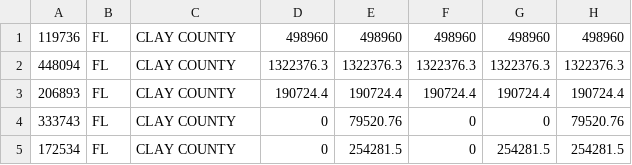
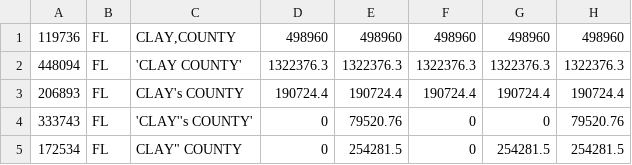
Before and after one commit to chrislusf/gleam, a CSV file: source/csv/sample0.csv, drawn as a sheet; only a part is shown; the diff names each change by its address in the sheet, - before the commit and + after, or states it on an @@ line.

```diff
--- a/source/csv/sample0.csv
+++ b/source/csv/sample0.csv
-C1: CLAY COUNTY
+C1: CLAY,COUNTY
-C2: CLAY COUNTY
+C2: 'CLAY COUNTY'
-C3: CLAY COUNTY
+C3: CLAY's COUNTY
-C4: CLAY COUNTY
+C4: 'CLAY''s COUNTY'
-C5: CLAY COUNTY
+C5: CLAY" COUNTY
```
Also changed, not shown: 4 other files.
